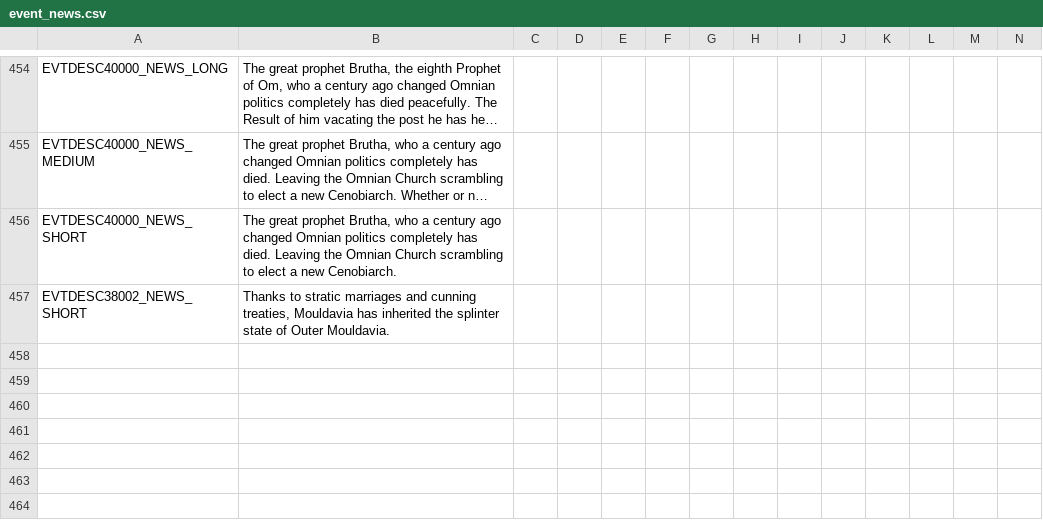
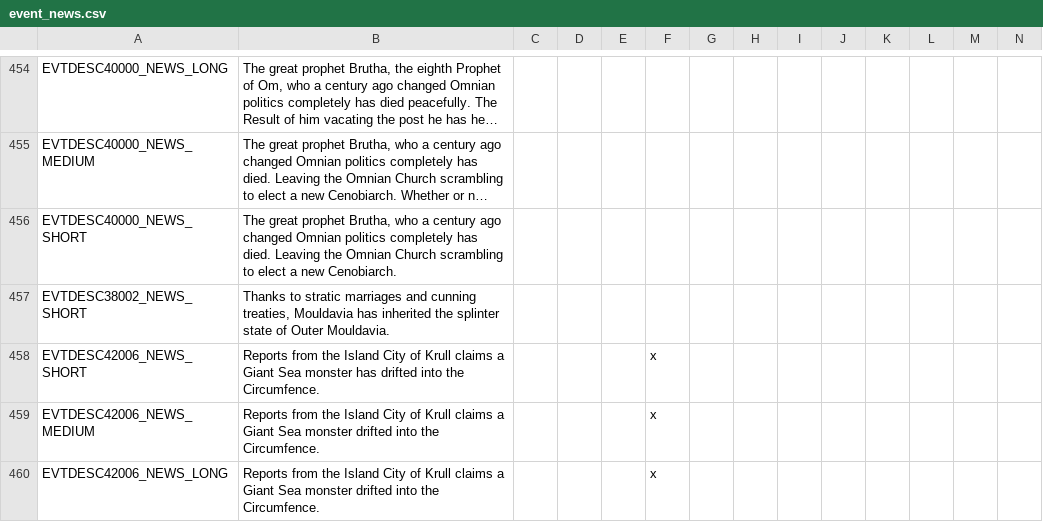
Before and after one commit to Garion132/The_Discworld_Project, a CSV file: localisation/event_news.csv, drawn as a sheet; only a part is shown, gaps mark what is left out; long unchanged cells end in …; rows hold the shown columns only; the diff names each change by its address in the sheet, - before the commit and + after, or states it on an @@ line.

```diff
--- a/localisation/event_news.csv
+++ b/localisation/event_news.csv
+row 458: EVTDESC42006_NEWS_SHORT | Reports from the Island City of Krull claims a Giant Sea monster has drifted into the Circumfence. |  |  |  | x
+row 459: EVTDESC42006_NEWS_MEDIUM | Reports from the Island City of Krull claims a Giant Sea monster drifted into the Circumfence. |  |  |  | x
+row 460: EVTDESC42006_NEWS_LONG | Reports from the Island City of Krull claims a Giant Sea monster drifted into the Circumfence. |  |  |  | x
```
Also changed, not shown: localisation/discworld_events.csv, localisation/newspaper_text.csv, 32 other files.
